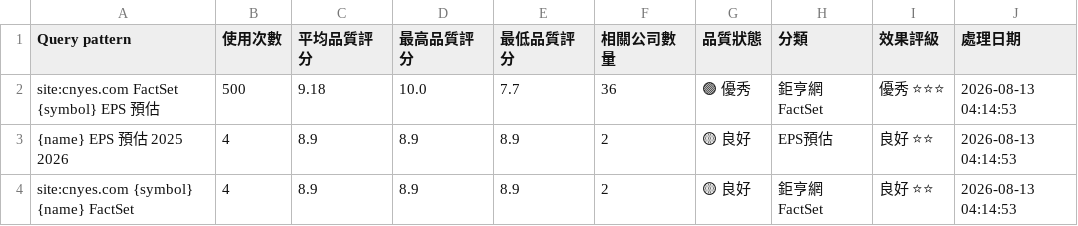
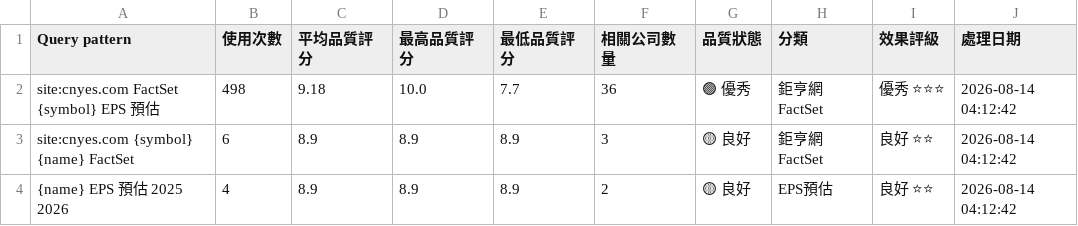
Before and after one commit to wenchiehlee/GoogleSearch.Factset, a CSV file: data/reports/factset_query_pattern_summary_latest.csv, drawn as a sheet.

```diff
--- a/data/reports/factset_query_pattern_summary_latest.csv
+++ b/data/reports/factset_query_pattern_summary_latest.csv
@@ -1,4 +1,4 @@
 Query pattern,使用次數,平均品質評分,最高品質評分,最低品質評分,相關公司數量,品質狀態,分類,效果評級,處理日期
-site:cnyes.com FactSet {symbol} EPS 預估,500,9.18,10.0,7.7,36,🟢 優秀,鉅亨網FactSet,優秀 ⭐⭐⭐,2026-08-13 04:14:53
-{name} EPS 預估 2025 2026,4,8.9,8.9,8.9,2,🟡 良好,EPS預估,良好 ⭐⭐,2026-08-13 04:14:53
-site:cnyes.com {symbol} {name} FactSet,4,8.9,8.9,8.9,2,🟡 良好,鉅亨網FactSet,良好 ⭐⭐,2026-08-13 04:14:53
+site:cnyes.com FactSet {symbol} EPS 預估,498,9.18,10.0,7.7,36,🟢 優秀,鉅亨網FactSet,優秀 ⭐⭐⭐,2026-08-14 04:12:42
+site:cnyes.com {symbol} {name} FactSet,6,8.9,8.9,8.9,3,🟡 良好,鉅亨網FactSet,良好 ⭐⭐,2026-08-14 04:12:42
+{name} EPS 預估 2025 2026,4,8.9,8.9,8.9,2,🟡 良好,EPS預估,良好 ⭐⭐,2026-08-14 04:12:42
```
Also changed, not shown: data/reports/factset_portfolio_summary_latest.csv, data/reports/raw_factset_detailed_report.csv, 3 other files.
